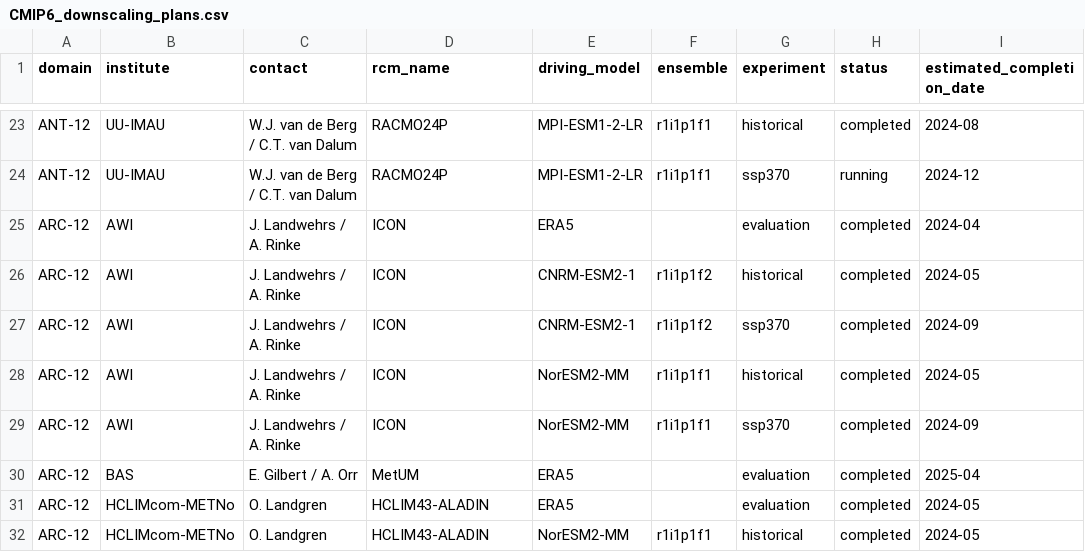
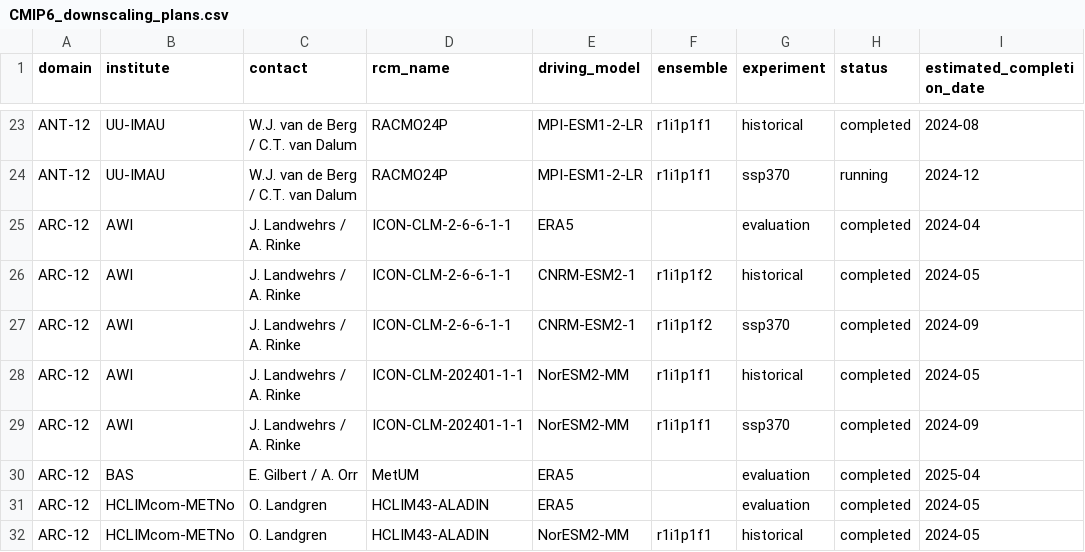
Before and after one commit to WCRP-CORDEX/simulation-status, a CSV file: CMIP6_downscaling_plans.csv, drawn as a sheet; only a part is shown, gaps mark what is left out; the diff names each change by its address in the sheet, - before the commit and + after, or states it on an @@ line.

Commit message:
Update CMIP6_downscaling_plans.csv
Changed model name from ICON to ICON-CLM-202401-1-1 and ICON-CLM-2-6-6-1-1, respectively.

```diff
--- a/CMIP6_downscaling_plans.csv
+++ b/CMIP6_downscaling_plans.csv
-D25:D27 (rcm_name): ICON
+D25:D27 (rcm_name): ICON-CLM-2-6-6-1-1
-D28:D29 (rcm_name): ICON
+D28:D29 (rcm_name): ICON-CLM-202401-1-1
```
